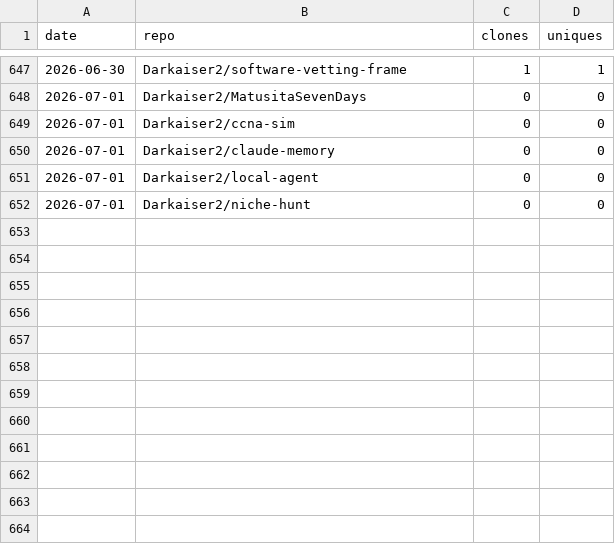
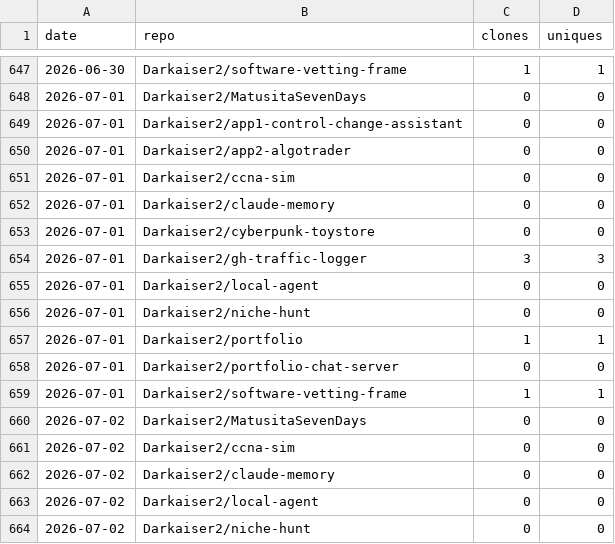
Before and after one commit to Darkaiser2/gh-traffic-logger, a CSV file: data/clones.csv, drawn as a sheet; only a part is shown, gaps mark what is left out; the diff names each change by its address in the sheet, - before the commit and + after, or states it on an @@ line.

```diff
--- a/data/clones.csv
+++ b/data/clones.csv
+row 649: 2026-07-01 | Darkaiser2/app1-control-change-assistant | 0 | 0
+row 650: 2026-07-01 | Darkaiser2/app2-algotrader | 0 | 0
+row 653: 2026-07-01 | Darkaiser2/cyberpunk-toystore | 0 | 0
+row 654: 2026-07-01 | Darkaiser2/gh-traffic-logger | 3 | 3
+row 657: 2026-07-01 | Darkaiser2/portfolio | 1 | 1
+row 658: 2026-07-01 | Darkaiser2/portfolio-chat-server | 0 | 0
+row 659: 2026-07-01 | Darkaiser2/software-vetting-frame | 1 | 1
+row 660: 2026-07-02 | Darkaiser2/MatusitaSevenDays | 0 | 0
+row 661: 2026-07-02 | Darkaiser2/ccna-sim | 0 | 0
+row 662: 2026-07-02 | Darkaiser2/claude-memory | 0 | 0
+row 663: 2026-07-02 | Darkaiser2/local-agent | 0 | 0
+row 664: 2026-07-02 | Darkaiser2/niche-hunt | 0 | 0
```
Also changed, not shown: data/paths.csv, data/referrers.csv, 1 other file.
